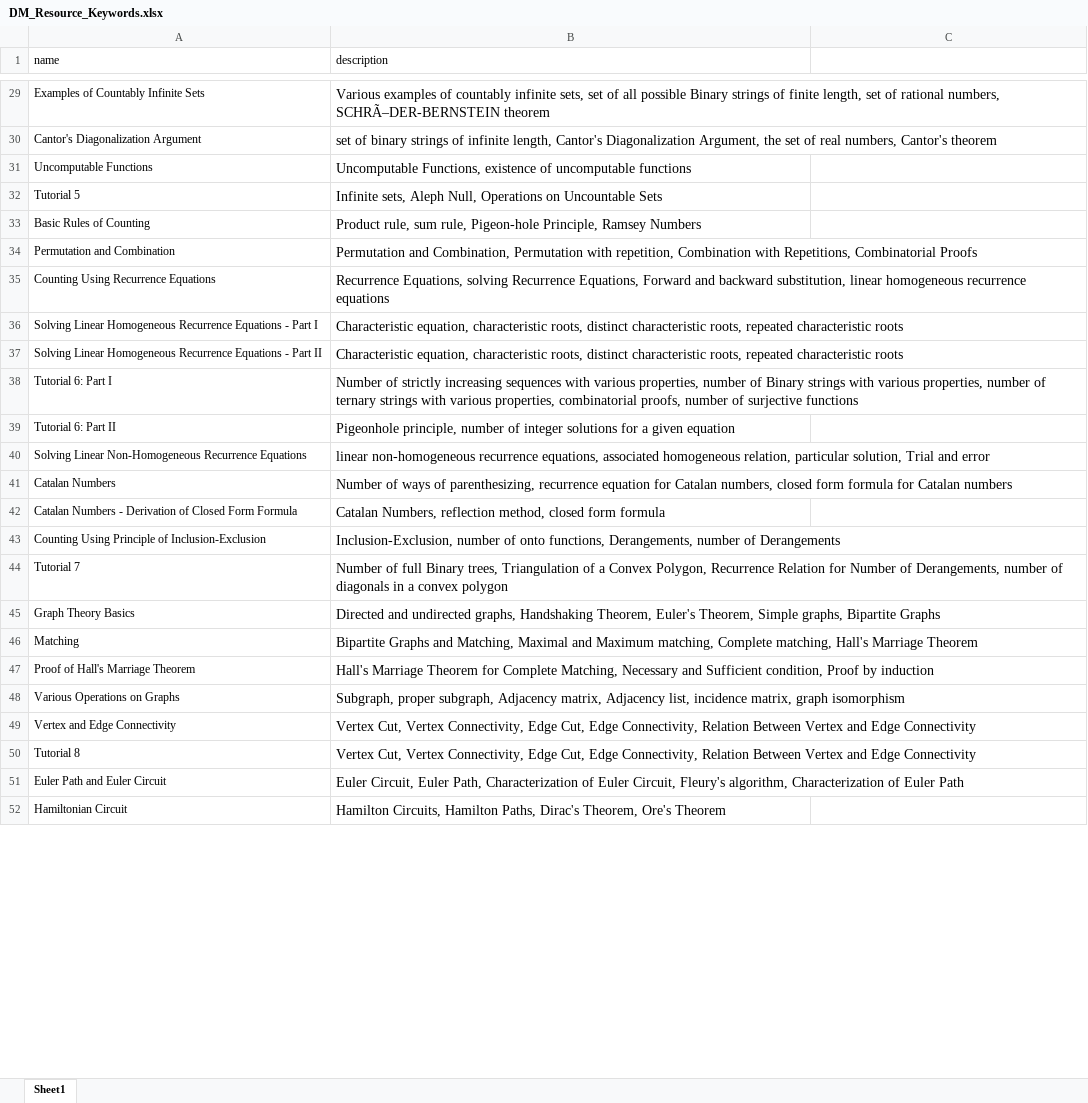
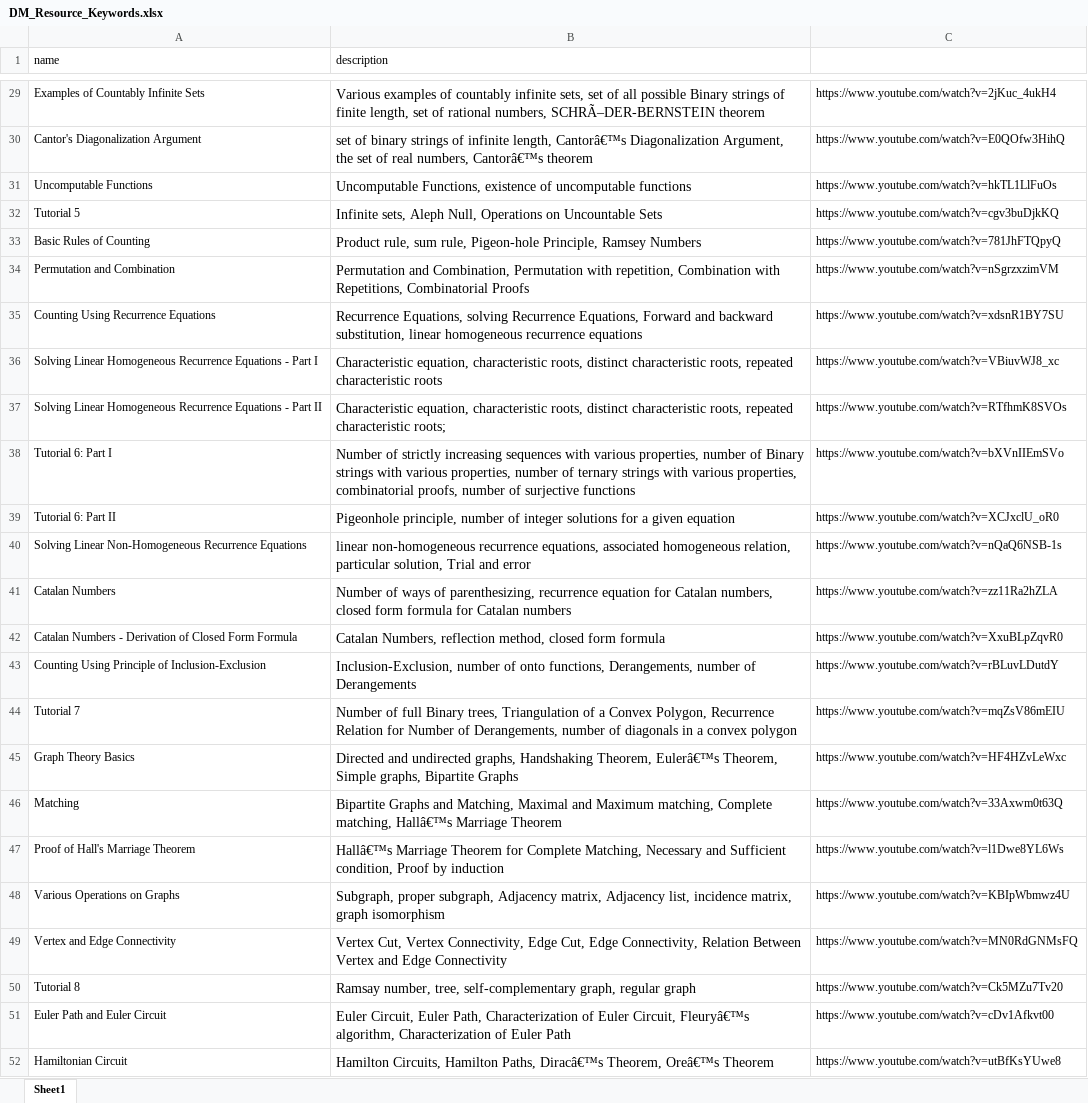
Before and after one commit to gururajo/navigated_learning, an Excel workbook: Backend/DM/DM_Resource_Keywords.xlsx, sheet Sheet1, drawn as a sheet; only a part is shown, gaps mark what is left out; values as stored, in another font and other column widths than the file's, no borders; charts and pictures not drawn; the diff covers the shown part only; the diff names each change by its address in the sheet, - before the commit and + after, or states it on an @@ line.

```diff
--- a/Backend/DM/DM_Resource_Keywords.xlsx (sheet Sheet1)
+++ b/Backend/DM/DM_Resource_Keywords.xlsx (sheet Sheet1)
-C29: (empty)
+C29: https://www.youtube.com/watch?v=2jKuc_4ukH4
-B30 (description): …infinite length, Cantor's Diagonalization Argument, the set of real numbers, Cantor's theorem
+B30 (description): …infinite length, Cantorâ€™s Diagonalization Argument, the set of real numbers, Cantorâ€™s theorem
-C30: (empty)
+C30: https://www.youtube.com/watch?v=E0QOfw3HihQ
-C31: (empty)
+C31: https://www.youtube.com/watch?v=hkTL1LlFuOs
-C32: (empty)
+C32: https://www.youtube.com/watch?v=cgv3buDjkKQ
-C33: (empty)
+C33: https://www.youtube.com/watch?v=781JhFTQpyQ
-C34: (empty)
+C34: https://www.youtube.com/watch?v=nSgrzxzimVM
-C35: (empty)
+C35: https://www.youtube.com/watch?v=xdsnR1BY7SU
-C36: (empty)
+C36: https://www.youtube.com/watch?v=VBiuvWJ8_xc
-B37 (description): …repeated characteristic roots
+B37 (description): …repeated characteristic roots;
-C37: (empty)
+C37: https://www.youtube.com/watch?v=RTfhmK8SVOs
-C38: (empty)
+C38: https://www.youtube.com/watch?v=bXVnIIEmSVo
-C39: (empty)
+C39: https://www.youtube.com/watch?v=XCJxclU_oR0
-C40: (empty)
+C40: https://www.youtube.com/watch?v=nQaQ6NSB-1s
-C41: (empty)
+C41: https://www.youtube.com/watch?v=zz11Ra2hZLA
-C42: (empty)
+C42: https://www.youtube.com/watch?v=XxuBLpZqvR0
-C43: (empty)
+C43: https://www.youtube.com/watch?v=rBLuvLDutdY
-C44: (empty)
+C44: https://www.youtube.com/watch?v=mqZsV86mEIU
-B45 (description): …Handshaking Theorem, Euler's Theorem, Simple…
+B45 (description): …Handshaking Theorem, Eulerâ€™s Theorem, Simple…
-C45: (empty)
+C45: https://www.youtube.com/watch?v=HF4HZvLeWxc
-B46 (description): …Complete matching, Hall's Marriage Theorem
+B46 (description): …Complete matching, Hallâ€™s Marriage Theorem
-C46: (empty)
+C46: https://www.youtube.com/watch?v=33Axwm0t63Q
-B47 (description): Hall's Marriage Theorem…
+B47 (description): Hallâ€™s Marriage Theorem…
-C47: (empty)
+C47: https://www.youtube.com/watch?v=l1Dwe8YL6Ws
-C48: (empty)
+C48: https://www.youtube.com/watch?v=KBIpWbmwz4U
-C49: (empty)
+C49: https://www.youtube.com/watch?v=MN0RdGNMsFQ
-B50 (description): Vertex Cut, Vertex Connectivity, Edge Cut, Edge Connectivity, Relation Between Vertex and Edge Connectivity
+B50 (description): Ramsay number, tree, self-complementary graph, regular graph
-C50: (empty)
+C50: https://www.youtube.com/watch?v=Ck5MZu7Tv20
-B51 (description): …Euler Circuit, Fleury's algorithm, Characterization…
+B51 (description): …Euler Circuit, Fleuryâ€™s algorithm, Characterization…
-C51: (empty)
+C51: https://www.youtube.com/watch?v=cDv1Afkvt00
-B52 (description): …Hamilton Paths, Dirac's Theorem, Ore's Theorem
+B52 (description): …Hamilton Paths, Diracâ€™s Theorem, Oreâ€™s Theorem
-C52: (empty)
+C52: https://www.youtube.com/watch?v=utBfKsYUwe8
```
Also changed, not shown: 1 added row, 1 removed row and 55 edited cells elsewhere in this sheet, charts or pictures, Backend/DM_Resource_Plot.xlsx.
